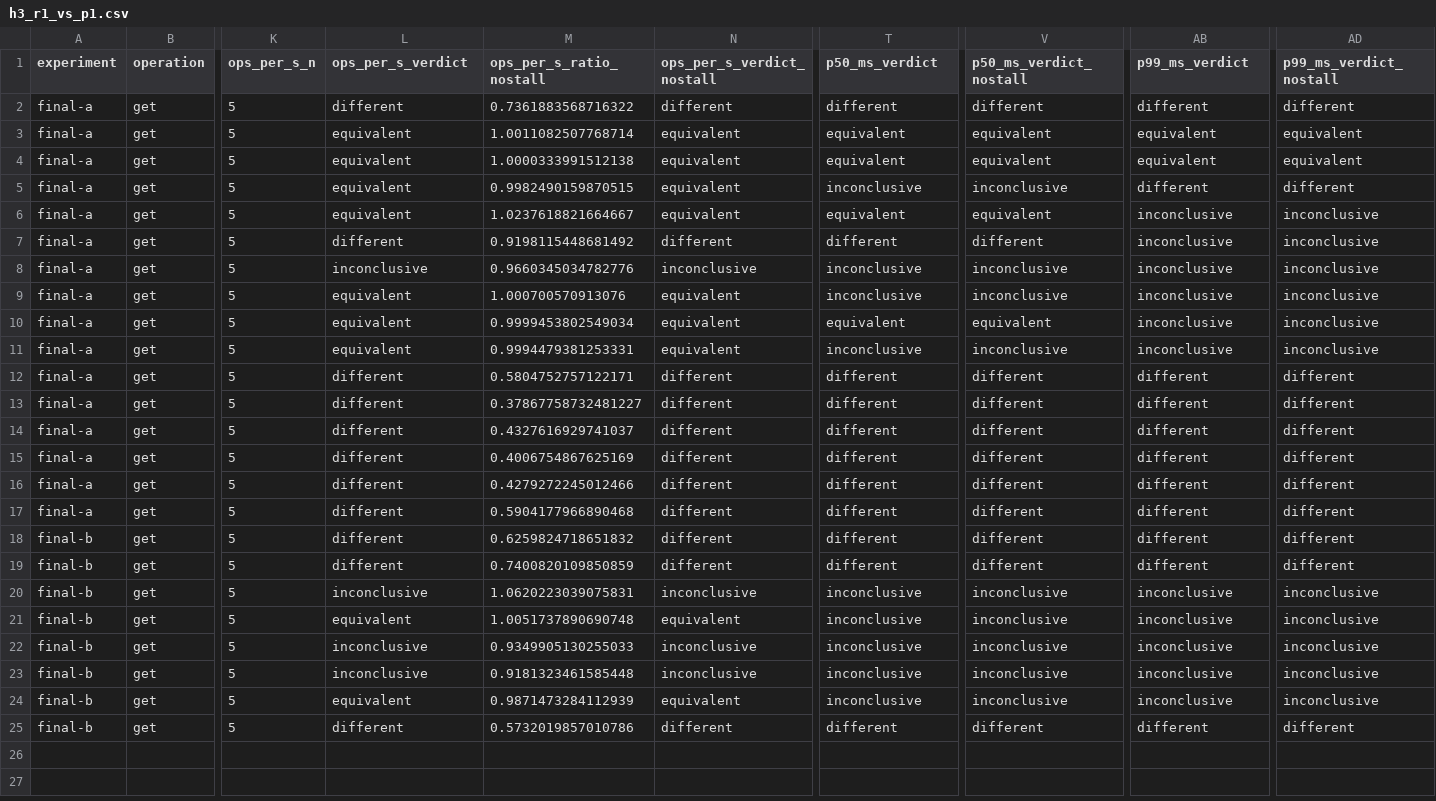
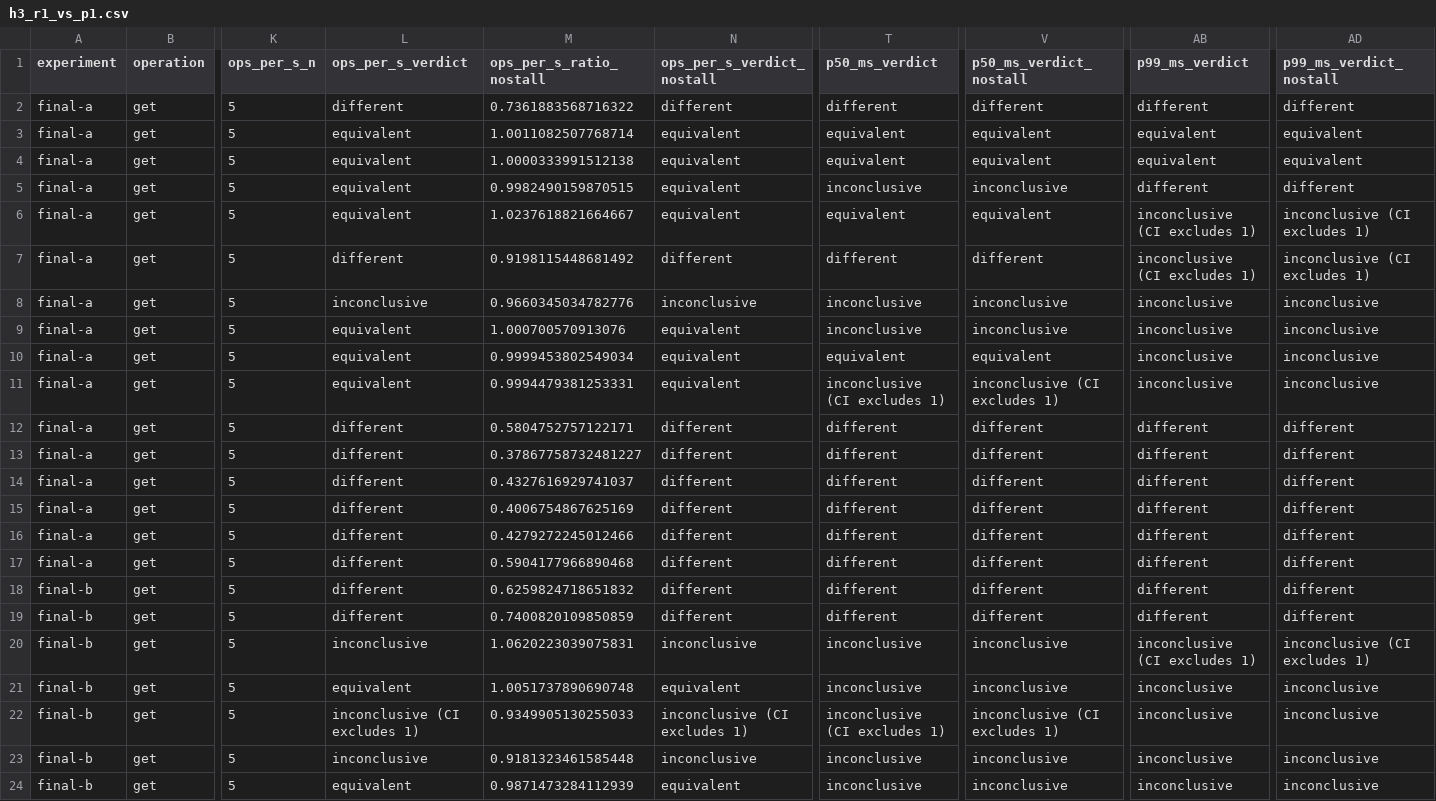
Before and after one commit to revanthreddy0906/pqc-object-store, a CSV file: results/final/h3_r1_vs_p1.csv, drawn as a sheet; only a part is shown, gaps mark what is left out; the shorter side is filled out with more unchanged rows; the diff names each change by its address in the sheet, - before the commit and + after, or states it on an @@ line.

```diff
--- a/results/final/h3_r1_vs_p1.csv
+++ b/results/final/h3_r1_vs_p1.csv
-AB6:AB7 (p99_ms_verdict): inconclusive
+AB6:AB7 (p99_ms_verdict): inconclusive (CI excludes 1)
-AD6:AD7 (p99_ms_verdict_nostall): inconclusive
+AD6:AD7 (p99_ms_verdict_nostall): inconclusive (CI excludes 1)
-T11 (p50_ms_verdict): inconclusive
+T11 (p50_ms_verdict): inconclusive (CI excludes 1)
-V11 (p50_ms_verdict_nostall): inconclusive
+V11 (p50_ms_verdict_nostall): inconclusive (CI excludes 1)
-AB20 (p99_ms_verdict): inconclusive
+AB20 (p99_ms_verdict): inconclusive (CI excludes 1)
-AD20 (p99_ms_verdict_nostall): inconclusive
+AD20 (p99_ms_verdict_nostall): inconclusive (CI excludes 1)
-L22 (ops_per_s_verdict): inconclusive
+L22 (ops_per_s_verdict): inconclusive (CI excludes 1)
-N22 (ops_per_s_verdict_nostall): inconclusive
+N22 (ops_per_s_verdict_nostall): inconclusive (CI excludes 1)
-T22 (p50_ms_verdict): inconclusive
+T22 (p50_ms_verdict): inconclusive (CI excludes 1)
-V22 (p50_ms_verdict_nostall): inconclusive
+V22 (p50_ms_verdict_nostall): inconclusive (CI excludes 1)
```
Also changed, not shown: results/final/h1_p1_vs_b2.csv, results/final/h4_cpu.csv, 9 other files.
